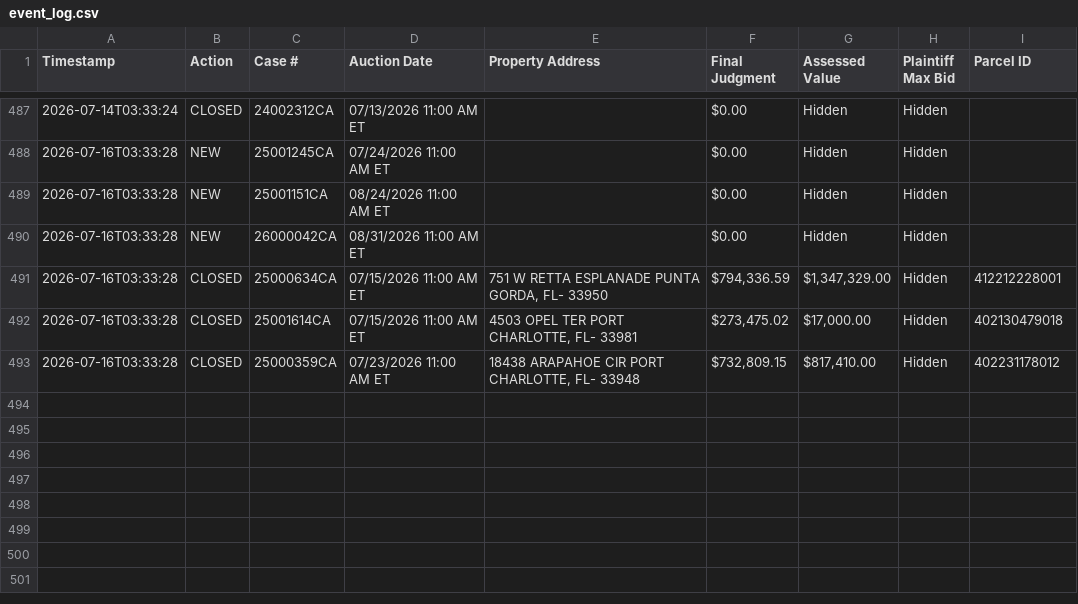
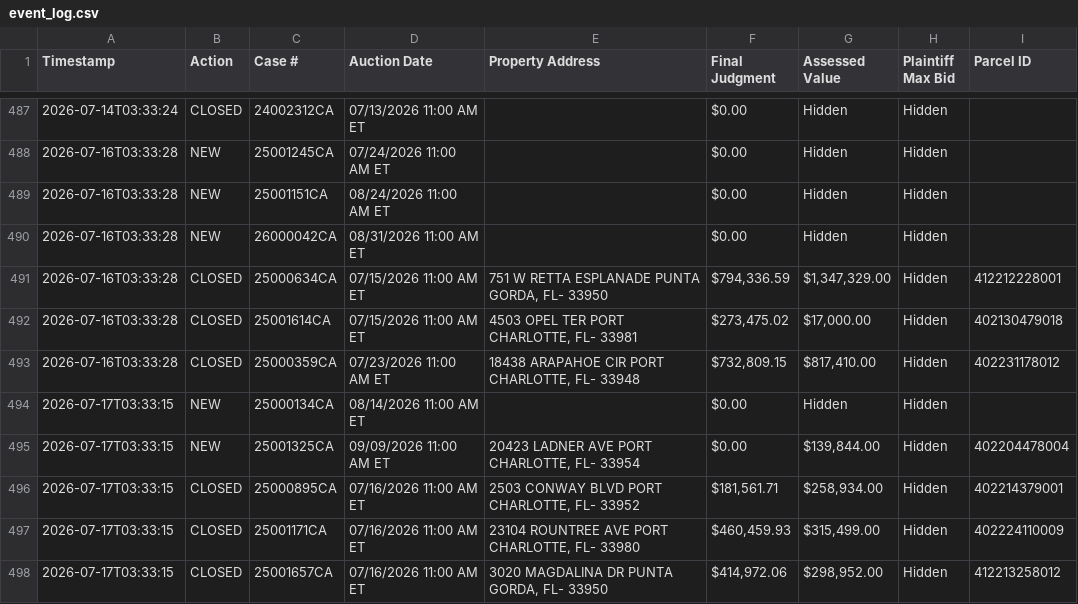
Before and after one commit to figlesias7/realforeclose-charlotte, a CSV file: data/event_log.csv, drawn as a sheet; only a part is shown, gaps mark what is left out; the diff names each change by its address in the sheet, - before the commit and + after, or states it on an @@ line.

```diff
--- a/data/event_log.csv
+++ b/data/event_log.csv
+row 494: 2026-07-17T03:33:15 | NEW | 25000134CA | 08/14/2026 11:00 AM ET |  | $0.00 | Hidden | Hidden
+row 495: 2026-07-17T03:33:15 | NEW | 25001325CA | 09/09/2026 11:00 AM ET | 20423 LADNER AVE PORT CHARLOTTE, FL- 33954 | $0.00 | $139,844.00 | Hidden | 402204478004
+row 496: 2026-07-17T03:33:15 | CLOSED | 25000895CA | 07/16/2026 11:00 AM ET | 2503 CONWAY BLVD PORT CHARLOTTE, FL- 33952 | $181,561.71 | $258,934.00 | Hidden | 402214379001
+row 497: 2026-07-17T03:33:15 | CLOSED | 25001171CA | 07/16/2026 11:00 AM ET | 23104 ROUNTREE AVE PORT CHARLOTTE, FL- 33980 | $460,459.93 | $315,499.00 | Hidden | 402224110009
+row 498: 2026-07-17T03:33:15 | CLOSED | 25001657CA | 07/16/2026 11:00 AM ET | 3020 MAGDALINA DR PUNTA GORDA, FL- 33950 | $414,972.06 | $298,952.00 | Hidden | 412213258012
```
Also changed, not shown: data/all_seen.csv, 3 other files.
